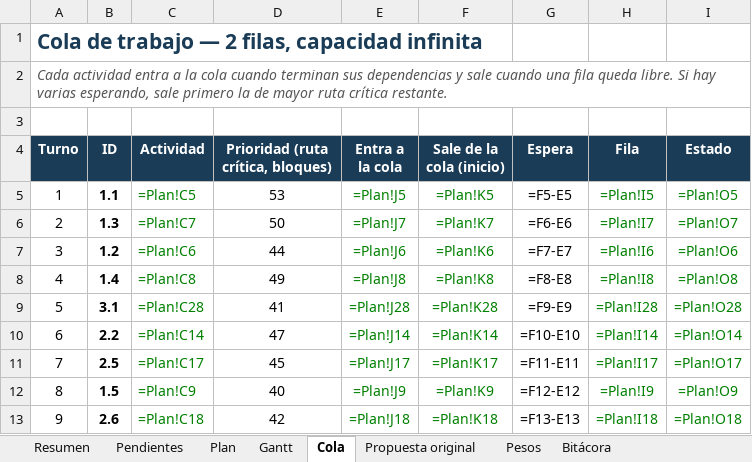
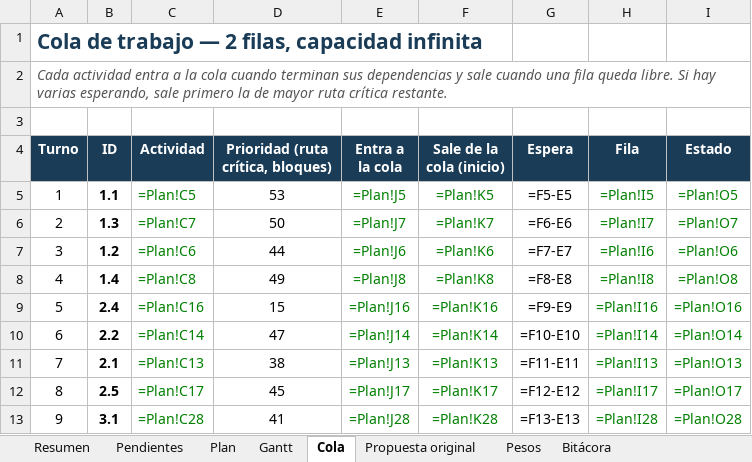
Before and after one commit to GreenAllianceCoo/PagGreenAlliance, an Excel workbook: docs/avances/Avances_Green_Alliance.xlsx, sheet Cola, drawn as a sheet; only a part is shown; values as stored, in another font and other column widths than the file's, no borders; formulas without a stored value are shown as written; conditional formats not drawn; the diff covers the shown part only; the diff names each change by its address in the sheet, - before the commit and + after, or states it on an @@ line.

```diff
--- a/docs/avances/Avances_Green_Alliance.xlsx (sheet Cola)
+++ b/docs/avances/Avances_Green_Alliance.xlsx (sheet Cola)
-B9 (ID): 3.1
+B9 (ID): 2.4
-C9 (Actividad): =Plan!C28
+C9 (Actividad): =Plan!C16
-D9: 41
+D9: 15
-E9 (Entra a la cola): =Plan!J28
+E9 (Entra a la cola): =Plan!J16
-F9 (Sale de la cola (inicio)): =Plan!K28
+F9 (Sale de la cola (inicio)): =Plan!K16
-H9 (Fila): =Plan!I28
+H9 (Fila): =Plan!I16
-I9 (Estado): =Plan!O28
+I9 (Estado): =Plan!O16
-B11 (ID): 2.5
+B11 (ID): 2.1
-C11 (Actividad): =Plan!C17
+C11 (Actividad): =Plan!C13
-D11: 45
+D11: 38
-E11 (Entra a la cola): =Plan!J17
+E11 (Entra a la cola): =Plan!J13
-F11 (Sale de la cola (inicio)): =Plan!K17
+F11 (Sale de la cola (inicio)): =Plan!K13
-H11 (Fila): =Plan!I17
+H11 (Fila): =Plan!I13
-I11 (Estado): =Plan!O17
+I11 (Estado): =Plan!O13
-B12 (ID): 1.5
+B12 (ID): 2.5
-C12 (Actividad): =Plan!C9
+C12 (Actividad): =Plan!C17
-D12: 40
+D12: 45
-E12 (Entra a la cola): =Plan!J9
+E12 (Entra a la cola): =Plan!J17
-F12 (Sale de la cola (inicio)): =Plan!K9
+F12 (Sale de la cola (inicio)): =Plan!K17
-H12 (Fila): =Plan!I9
+H12 (Fila): =Plan!I17
-I12 (Estado): =Plan!O9
+I12 (Estado): =Plan!O17
-B13 (ID): 2.6
+B13 (ID): 3.1
-C13 (Actividad): =Plan!C18
+C13 (Actividad): =Plan!C28
-D13: 42
+D13: 41
-E13 (Entra a la cola): =Plan!J18
+E13 (Entra a la cola): =Plan!J28
-F13 (Sale de la cola (inicio)): =Plan!K18
+F13 (Sale de la cola (inicio)): =Plan!K28
-H13 (Fila): =Plan!I18
+H13 (Fila): =Plan!I28
-I13 (Estado): =Plan!O18
+I13 (Estado): =Plan!O28
```
Also changed, not shown: 664 edited cells elsewhere in this sheet, sheet Plan, sheet Pendientes, sheet Resumen, sheet Bitácora, 2 other files.
